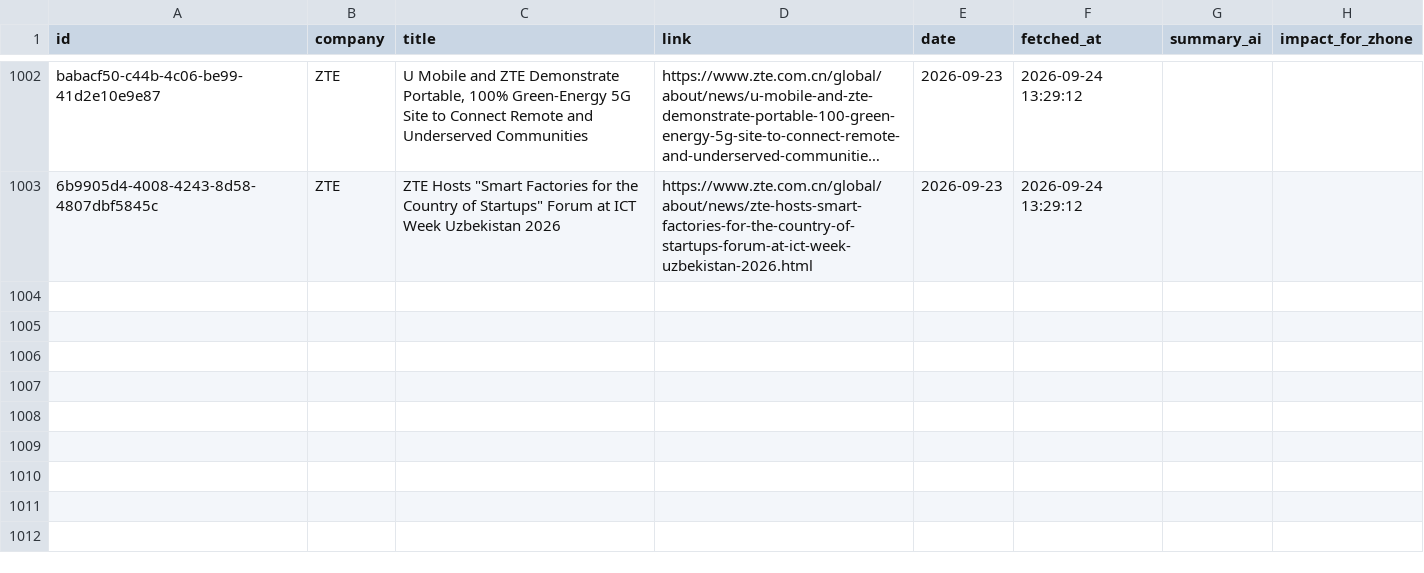
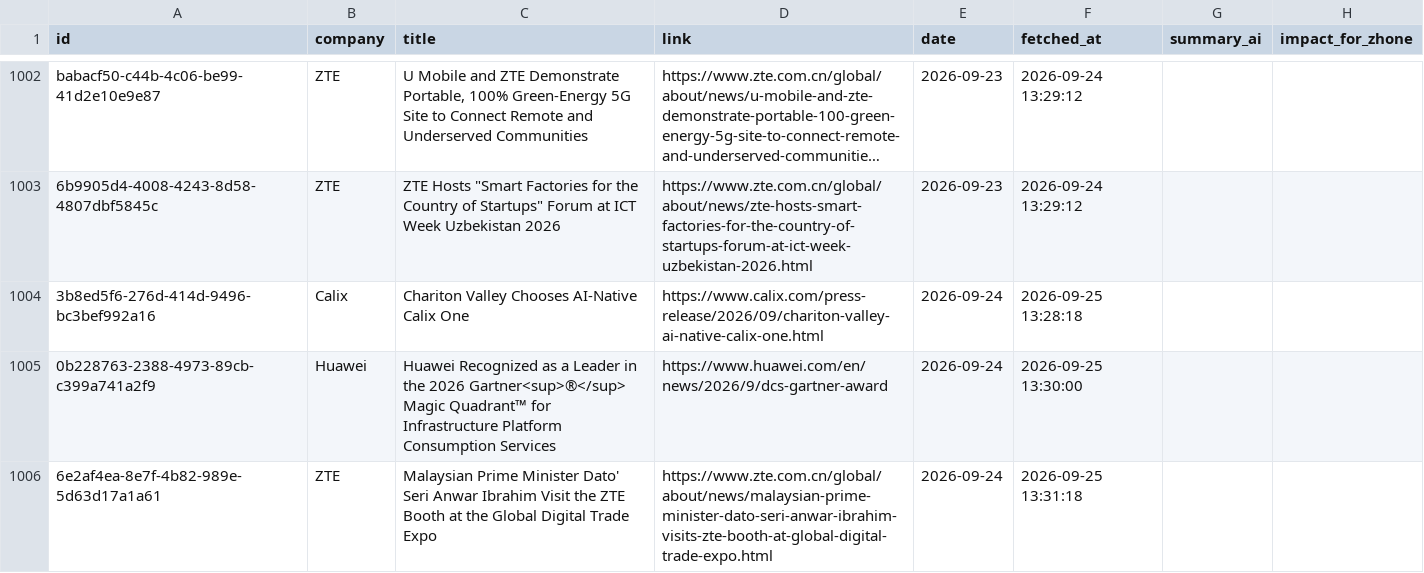
Before and after one commit to flabelle999/presswatch-app, a CSV file: press_releases_master.csv, drawn as a sheet; only a part is shown, gaps mark what is left out; long unchanged cells end in …; the diff names each change by its address in the sheet, - before the commit and + after, or states it on an @@ line.

```diff
--- a/press_releases_master.csv
+++ b/press_releases_master.csv
+row 1004: 3b8ed5f6-276d-414d-9496-bc3bef992a16 | Calix | Chariton Valley Chooses AI-Native Calix One | https://www.calix.com/press-release/2026/09/chariton-valley-ai-native-calix-one.html | 2026-09-24 | 2026-09-25 13:28:18
+row 1005: 0b228763-2388-4973-89cb-c399a741a2f9 | Huawei | Huawei Recognized as a Leader in the 2026 Gartner<sup>®</sup> Magic Quadrant™ for Infrastructure Platform Consumption Services | https://www.huawei.com/en/news/2026/9/dcs-gartner-award | 2026-09-24 | 2026-09-25 13:30:00
+row 1006: 6e2af4ea-8e7f-4b82-989e-5d63d17a1a61 | ZTE | Malaysian Prime Minister Dato' Seri Anwar Ibrahim Visit the ZTE Booth at the Global Digital Trade Expo | https://www.zte.com.cn/global/about/news/malaysian-prime-minister-dato-seri-anwar-ibrahim-visits-zte-booth-at-global-digital-trade-expo.html | 2026-09-24 | 2026-09-25 13:31:18
```
